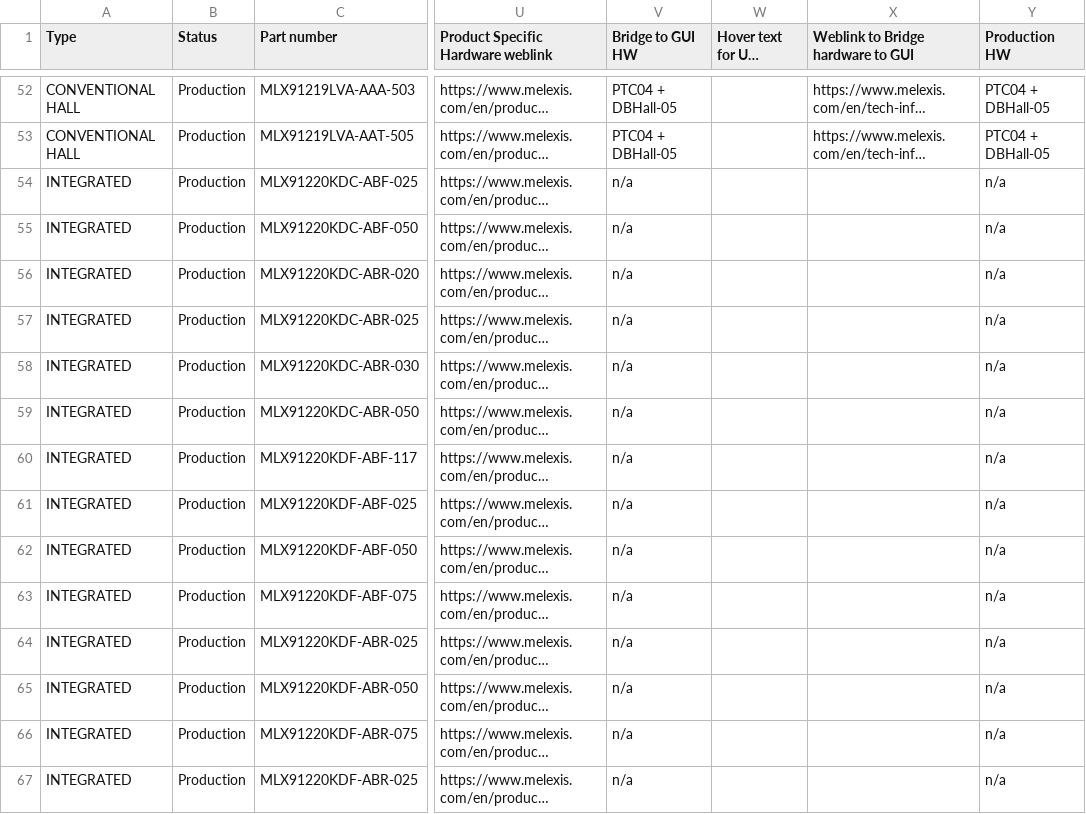
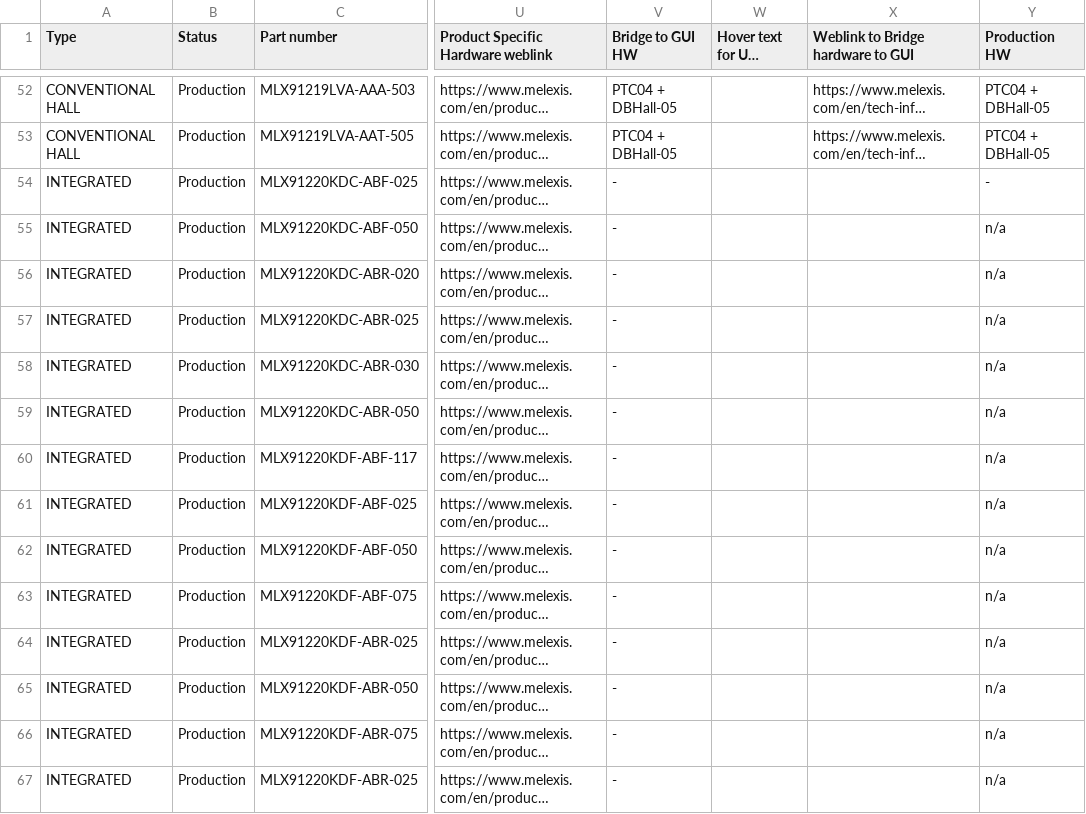
Before and after one commit to MelexisBC/Wizard--Current-Sensor-ICs-Data, a CSV file: Current-Sensor-ICs-Wizard-Data.csv, drawn as a sheet; only a part is shown, gaps mark what is left out; long unchanged cells end in …; the diff covers the shown part only; the diff names each change by its address in the sheet, - before the commit and + after, or states it on an @@ line.

Commit message:
Wizard - Current sensor ICs - Google sheet updated

```diff
--- a/Current-Sensor-ICs-Wizard-Data.csv
+++ b/Current-Sensor-ICs-Wizard-Data.csv
-V54:V67 (Bridge to GUI HW): n/a
+V54:V67 (Bridge to GUI HW): -
-Y54 (Production HW): n/a
+Y54 (Production HW): -
```
Also changed, not shown: 14 edited cells elsewhere in this file.
